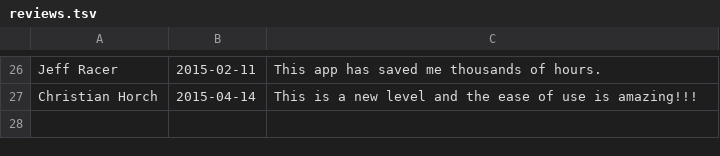
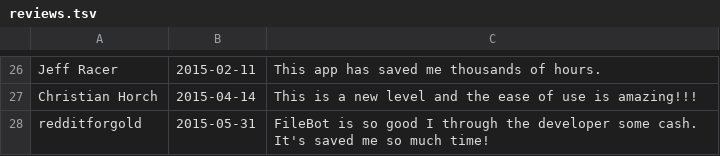
Before and after one commit to svn2github/filebot, a TSV file: reviews.tsv, drawn as a sheet; only a part is shown, gaps mark what is left out; the diff names each change by its address in the sheet, - before the commit and + after, or states it on an @@ line.

Commit message:
* update reviews
git-svn-id: svn://svn.code.sf.net/p/filebot/code/trunk@3049 40b5aca5-6b98-4155-8834-ff3a5bb60073

```diff
--- a/reviews.tsv
+++ b/reviews.tsv
+row 28: redditforgold | 2015-05-31 | FileBot is so good I through the developer some cash. It's saved me so much time!
```
Also changed, not shown: 1 other file.
